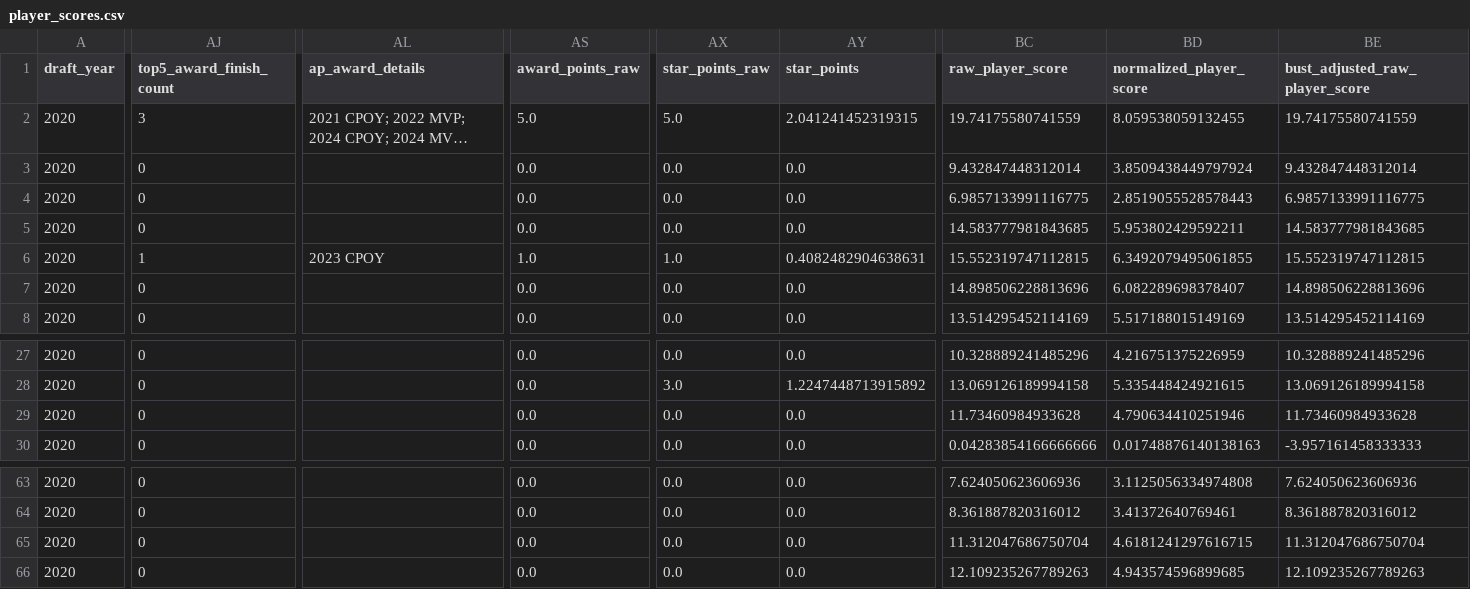
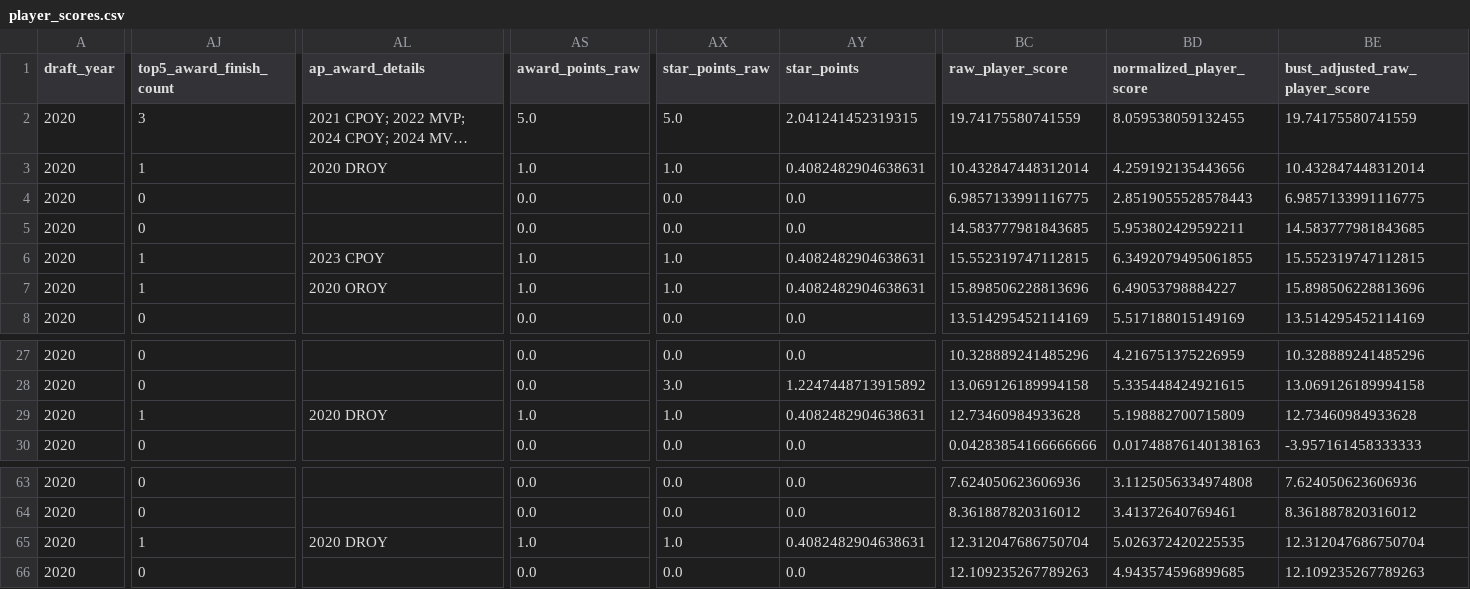
Before and after one commit to AdamZ-8113/nfl-draft-efficiency, a CSV file: outputs/windows/6/player_scores.csv, drawn as a sheet; only a part is shown, gaps mark what is left out; long unchanged cells end in …; the diff covers the shown part only; the diff names each change by its address in the sheet, - before the commit and + after, or states it on an @@ line.

```diff
--- a/outputs/windows/6/player_scores.csv
+++ b/outputs/windows/6/player_scores.csv
-AJ3 (top5_award_finish_count): 0
+AJ3 (top5_award_finish_count): 1
-AL3 (ap_award_details): (empty)
+AL3 (ap_award_details): 2020 DROY
-AS3 (award_points_raw): 0.0
+AS3 (award_points_raw): 1.0
-AX3 (star_points_raw): 0.0
+AX3 (star_points_raw): 1.0
-AY3 (star_points): 0.0
+AY3 (star_points): 0.4082482904638631
-BC3 (raw_player_score): 9.432847448312014
+BC3 (raw_player_score): 10.432847448312014
-BD3 (normalized_player_score): 3.8509438449797924
+BD3 (normalized_player_score): 4.259192135443656
-BE3 (bust_adjusted_raw_player_score): 9.432847448312014
+BE3 (bust_adjusted_raw_player_score): 10.432847448312014
-AJ7 (top5_award_finish_count): 0
+AJ7 (top5_award_finish_count): 1
-AL7 (ap_award_details): (empty)
+AL7 (ap_award_details): 2020 OROY
-AS7 (award_points_raw): 0.0
+AS7 (award_points_raw): 1.0
-AX7 (star_points_raw): 0.0
+AX7 (star_points_raw): 1.0
-AY7 (star_points): 0.0
+AY7 (star_points): 0.4082482904638631
-BC7 (raw_player_score): 14.898506228813696
+BC7 (raw_player_score): 15.898506228813696
-BD7 (normalized_player_score): 6.082289698378407
+BD7 (normalized_player_score): 6.49053798884227
-BE7 (bust_adjusted_raw_player_score): 14.898506228813696
+BE7 (bust_adjusted_raw_player_score): 15.898506228813696
-AJ29 (top5_award_finish_count): 0
+AJ29 (top5_award_finish_count): 1
-AL29 (ap_award_details): (empty)
+AL29 (ap_award_details): 2020 DROY
-AS29 (award_points_raw): 0.0
+AS29 (award_points_raw): 1.0
-AX29 (star_points_raw): 0.0
+AX29 (star_points_raw): 1.0
-AY29 (star_points): 0.0
+AY29 (star_points): 0.4082482904638631
-BC29 (raw_player_score): 11.73460984933628
+BC29 (raw_player_score): 12.73460984933628
-BD29 (normalized_player_score): 4.790634410251946
+BD29 (normalized_player_score): 5.198882700715809
-BE29 (bust_adjusted_raw_player_score): 11.73460984933628
+BE29 (bust_adjusted_raw_player_score): 12.73460984933628
-AJ65 (top5_award_finish_count): 0
+AJ65 (top5_award_finish_count): 1
-AL65 (ap_award_details): (empty)
+AL65 (ap_award_details): 2020 DROY
-AS65 (award_points_raw): 0.0
+AS65 (award_points_raw): 1.0
-AX65 (star_points_raw): 0.0
+AX65 (star_points_raw): 1.0
-AY65 (star_points): 0.0
+AY65 (star_points): 0.4082482904638631
-BC65 (raw_player_score): 11.312047686750704
+BC65 (raw_player_score): 12.312047686750704
-BD65 (normalized_player_score): 4.6181241297616715
+BD65 (normalized_player_score): 5.026372420225535
-BE65 (bust_adjusted_raw_player_score): 11.312047686750704
+BE65 (bust_adjusted_raw_player_score): 12.312047686750704
```
Also changed, not shown: 67 edited cells elsewhere in this file, outputs/player_scores.csv, outputs/windows/5/player_scores.csv, 56 other files.
